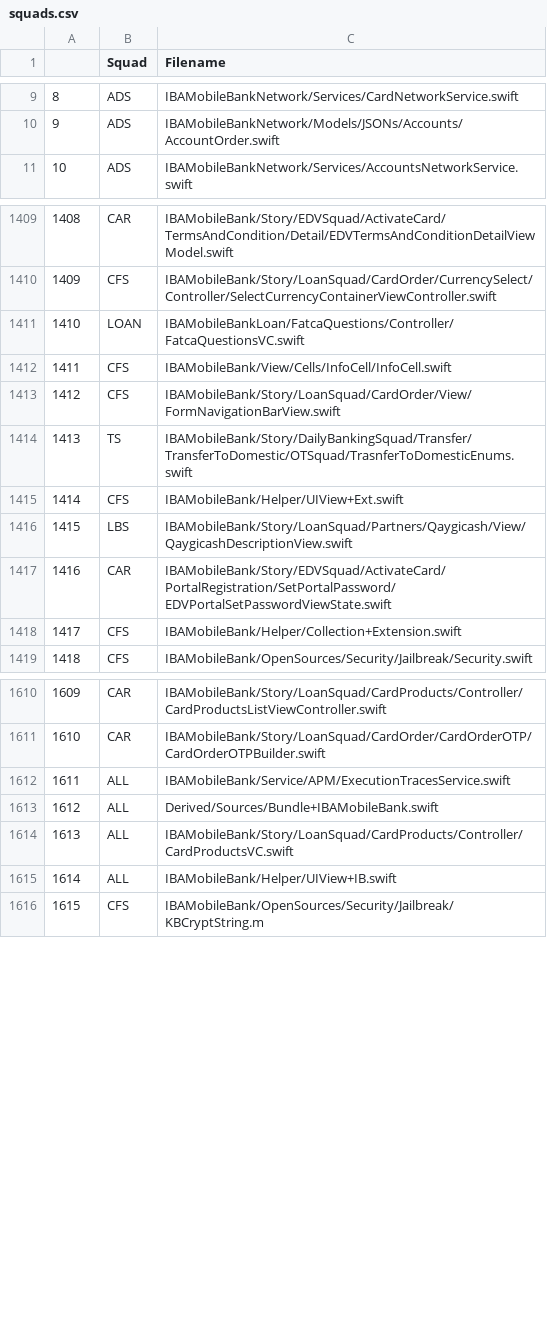
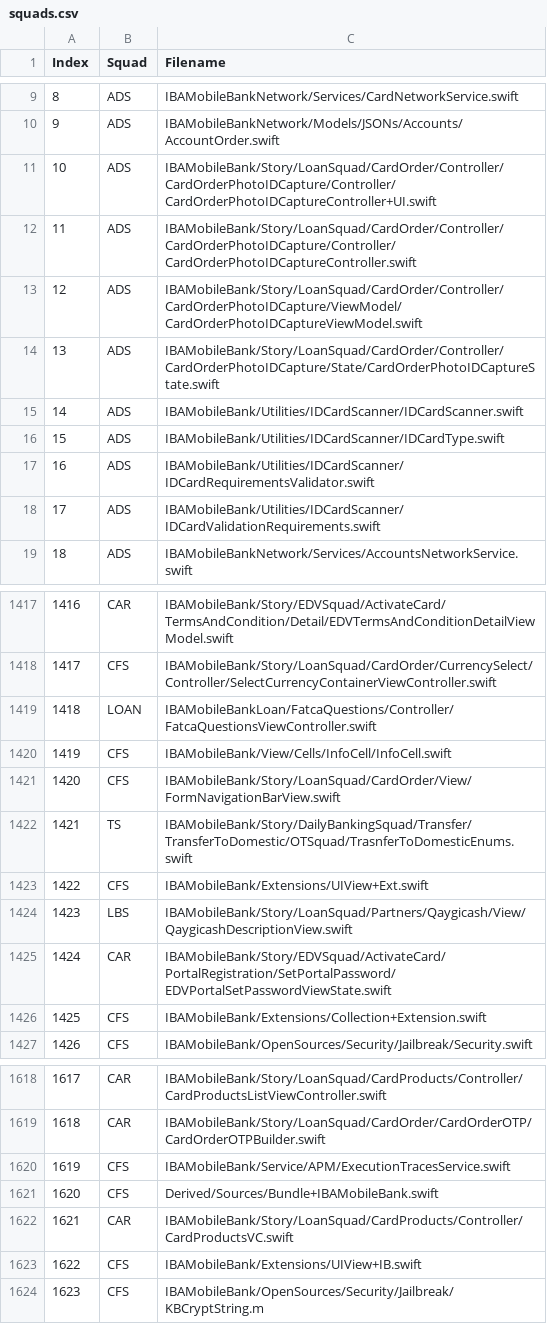
Before and after one commit to kenalizadeh/xctest, a CSV file: squads.csv, drawn as a sheet; only a part is shown, gaps mark what is left out; removed rows and columns are numbered as before the commit, all else as after; the diff covers the shown part only; the diff names each change by its address in the sheet, - before the commit and + after, or states it on an @@ line.

Commit message:
python changed to use virtualenv, squads file updated, bugs fixed

```diff
--- a/squads.csv
+++ b/squads.csv
@@ column A (Index) renumbered from row 1 down @@
+row 11: 10 | ADS | IBAMobileBank/Story/LoanSquad/CardOrder/Controller/CardOrderPhotoIDCapture/Controller/CardOrderPhotoIDCaptureController+UI.swift
+row 12: 11 | ADS | IBAMobileBank/Story/LoanSquad/CardOrder/Controller/CardOrderPhotoIDCapture/Controller/CardOrderPhotoIDCaptureController.swift
+row 13: 12 | ADS | IBAMobileBank/Story/LoanSquad/CardOrder/Controller/CardOrderPhotoIDCapture/ViewModel/CardOrderPhotoIDCaptureViewModel.swift
+row 14: 13 | ADS | IBAMobileBank/Story/LoanSquad/CardOrder/Controller/CardOrderPhotoIDCapture/State/CardOrderPhotoIDCaptureState.swift
+row 15: 14 | ADS | IBAMobileBank/Utilities/IDCardScanner/IDCardScanner.swift
+row 16: 15 | ADS | IBAMobileBank/Utilities/IDCardScanner/IDCardType.swift
+row 17: 16 | ADS | IBAMobileBank/Utilities/IDCardScanner/IDCardRequirementsValidator.swift
+row 18: 17 | ADS | IBAMobileBank/Utilities/IDCardScanner/IDCardValidationRequirements.swift
-C1419 (Filename): IBAMobileBankLoan/FatcaQuestions/Controller/FatcaQuestionsVC.swift
+C1419 (Filename): IBAMobileBankLoan/FatcaQuestions/Controller/FatcaQuestionsViewController.swift
-C1423 (Filename): IBAMobileBank/Helper/UIView+Ext.swift
+C1423 (Filename): IBAMobileBank/Extensions/UIView+Ext.swift
-C1426 (Filename): IBAMobileBank/Helper/Collection+Extension.swift
+C1426 (Filename): IBAMobileBank/Extensions/Collection+Extension.swift
-B1620:B1621 (Squad): ALL
+B1620:B1621 (Squad): CFS
-B1622 (Squad): ALL
+B1622 (Squad): CAR
-row 1615: 1614 | ALL | IBAMobileBank/Helper/UIView+IB.swift
+row 1623: 1622 | CFS | IBAMobileBank/Extensions/UIView+IB.swift
```
Also changed, not shown: 34 edited cells elsewhere in this file, 2 other files.
